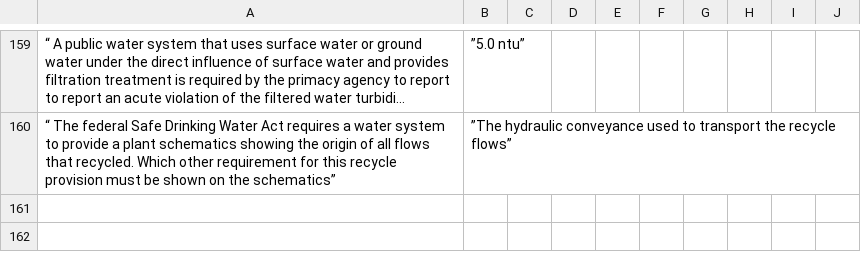
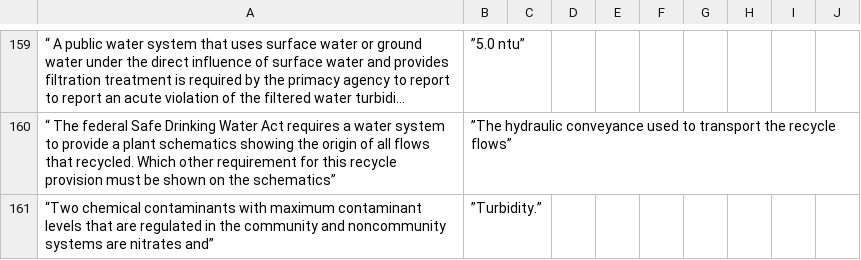
Before and after one commit to sbasrai/sbasrai.github.io, a CSV file: FlashCards4/output-regulations.csv, drawn as a sheet; only a part is shown, gaps mark what is left out; long unchanged cells end in …; the diff names each change by its address in the sheet, - before the commit and + after, or states it on an @@ line.

```diff
--- a/FlashCards4/output-regulations.csv
+++ b/FlashCards4/output-regulations.csv
+row 161: “Two chemical contaminants with maximum contaminant levels that are regulated in the community and noncommunity systems are nitrates and” | ”Turbidity.”
```
Also changed, not shown: FlashCards4/output-disinfection.csv, FlashCards4/output-distribution.csv, 2 other files.
